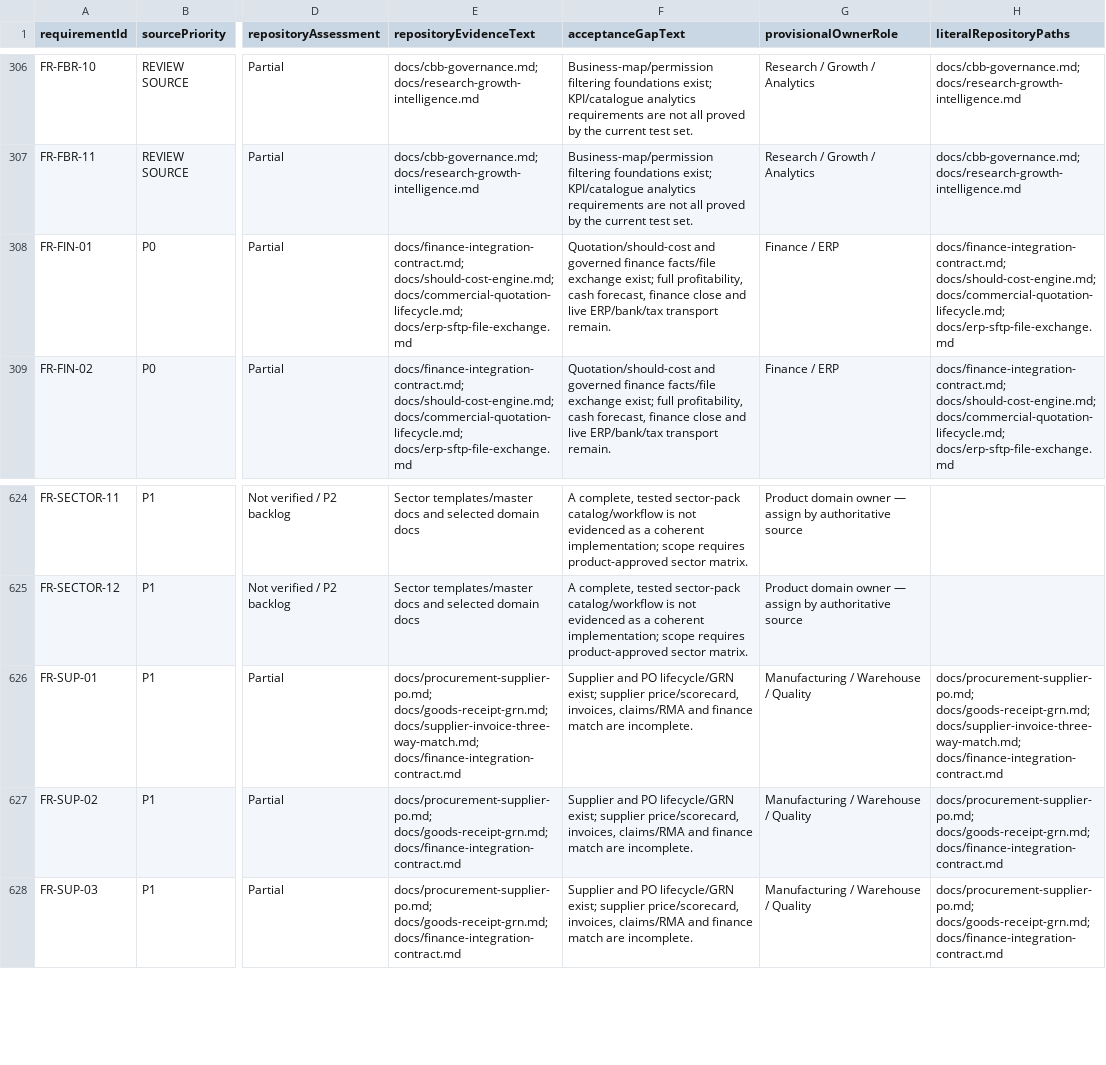
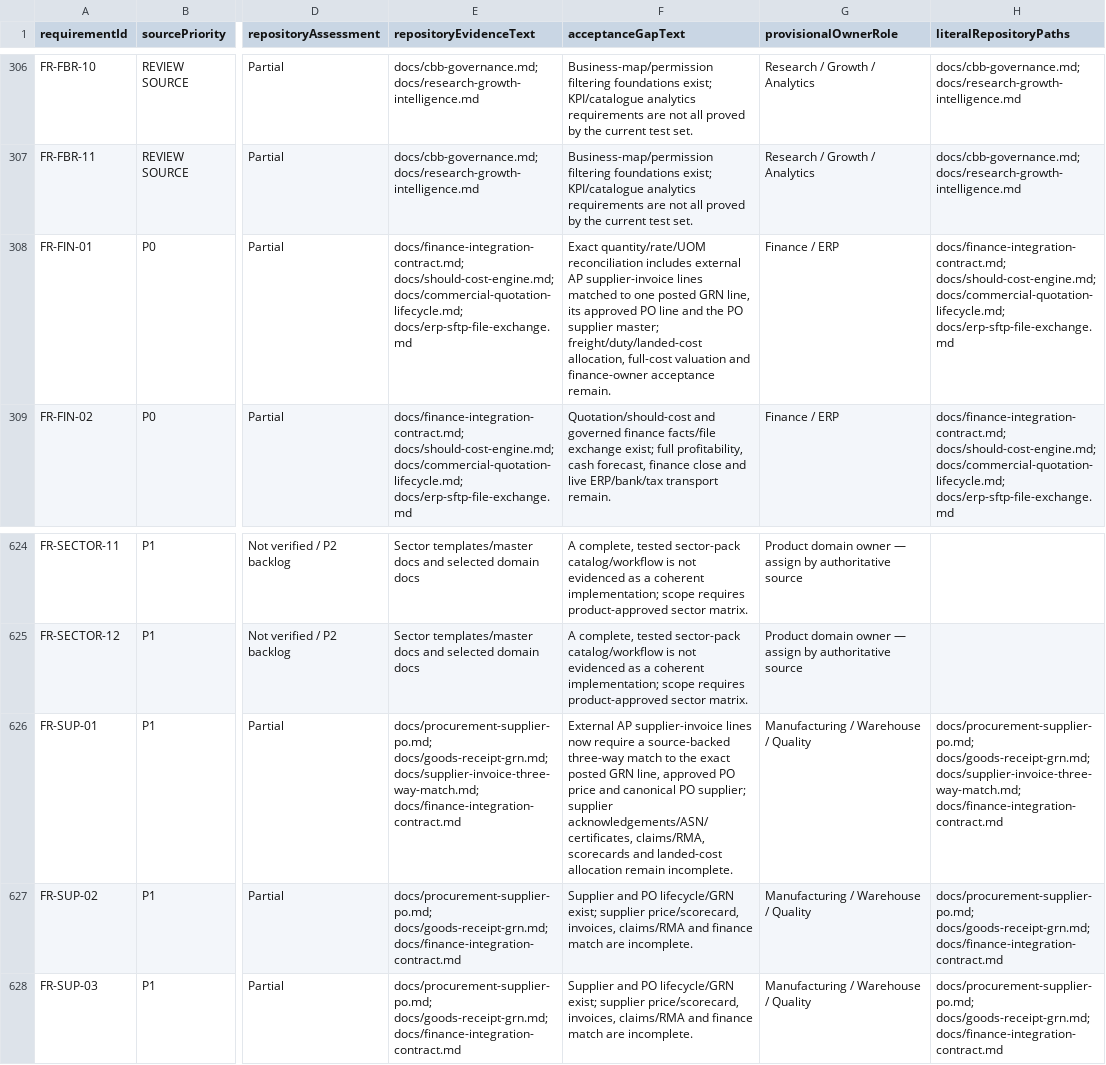
Before and after one commit to RakibulhasanUtsho07/factoryos, a CSV file: docs/srs-p0-p1-evidence-closure.csv, drawn as a sheet; only a part is shown, gaps mark what is left out; the diff names each change by its address in the sheet, - before the commit and + after, or states it on an @@ line.

Commit message:
docs(traceability): sync supplier invoice acceptance gaps in evidence closure

```diff
--- a/docs/srs-p0-p1-evidence-closure.csv
+++ b/docs/srs-p0-p1-evidence-closure.csv
-F308 (acceptanceGapText): Quotation/should-cost and governed finance facts/file exchange exist; full profitability, cash forecast, finance close and live ERP/bank/tax transport remain.
+F308 (acceptanceGapText): Exact quantity/rate/UOM reconciliation includes external AP supplier-invoice lines matched to one posted GRN line, its approved PO line and the PO supplier master; freight/duty/landed-cost allocation, full-cost valuation and finance-owner acceptance remain.
-F626 (acceptanceGapText): Supplier and PO lifecycle/GRN exist; supplier price/scorecard, invoices, claims/RMA and finance match are incomplete.
+F626 (acceptanceGapText): External AP supplier-invoice lines now require a source-backed three-way match to the exact posted GRN line, approved PO price and canonical PO supplier; supplier acknowledgements/ASN/certificates, claims/RMA, scorecards and landed-cost allocation remain incomplete.
```
